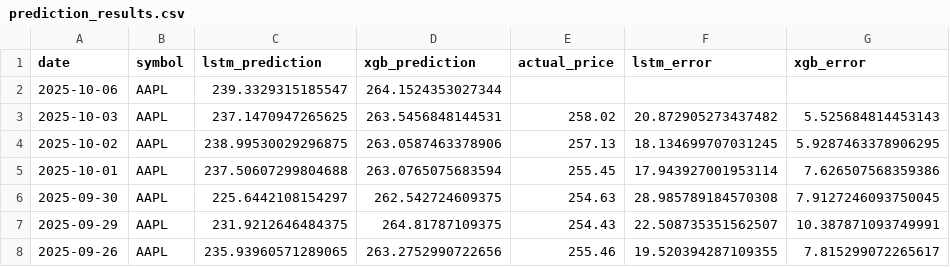
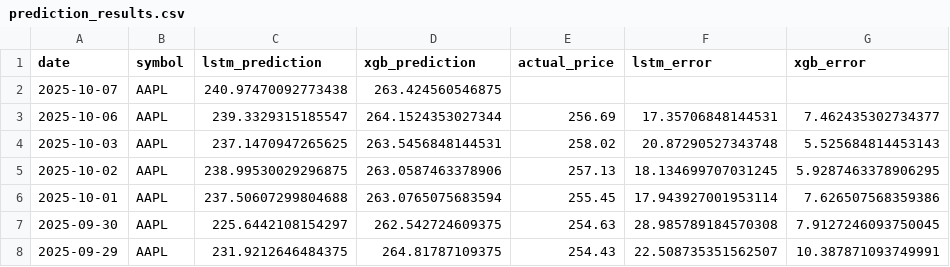
Before and after one commit to pankitthakkar/stock-price-predictor, a CSV file: prediction_results.csv, drawn as a sheet; only a part is shown; the shorter side is filled out with more unchanged rows.

```diff
--- a/prediction_results.csv
+++ b/prediction_results.csv
@@ -1,4 +1,5 @@
 date,symbol,lstm_prediction,xgb_prediction,actual_price,lstm_error,xgb_error
-2025-10-06,AAPL,239.3329315185547,264.1524353027344,,,
-2025-10-03,AAPL,237.1470947265625,263.5456848144531,258.02,20.872905273437482,5.525684814453143
+2025-10-07,AAPL,240.97470092773438,263.424560546875,,,
+2025-10-06,AAPL,239.3329315185547,264.1524353027344,256.69,17.35706848144531,7.462435302734377
+2025-10-03,AAPL,237.1470947265625,263.5456848144531,258.02,20.87290527343748,5.525684814453143
 2025-10-02,AAPL,238.99530029296875,263.0587463378906,257.13,18.134699707031245,5.9287463378906295
```
Also changed, not shown: 2 other files.
